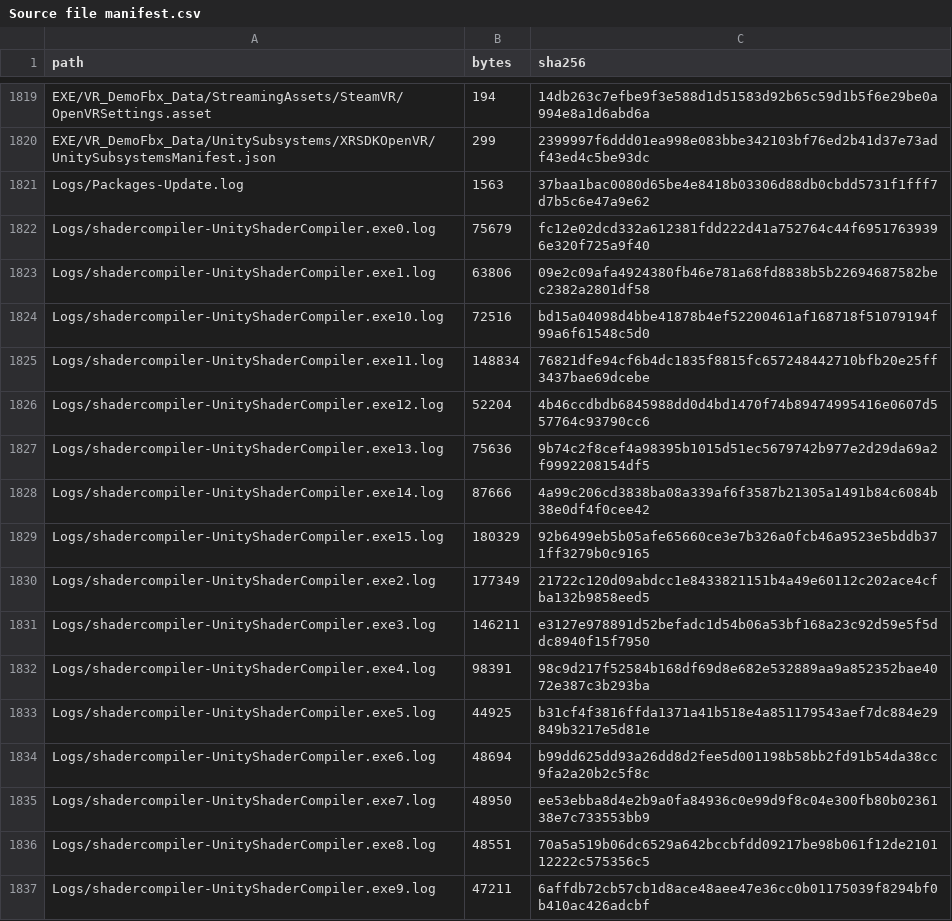
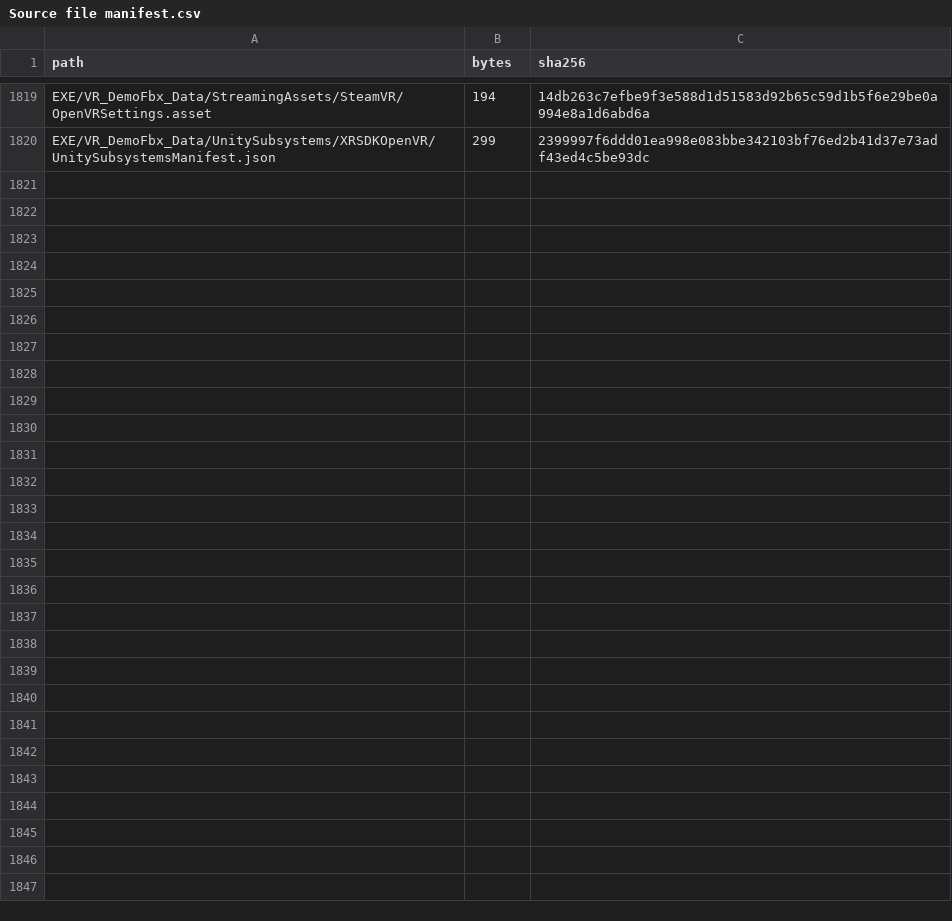
Before and after one commit to archibabababa/yantai-vr-spatial-review, a CSV file: VR reproduction/Source file manifest.csv, drawn as a sheet; only a part is shown, gaps mark what is left out.

```diff
--- a/VR reproduction/Source file manifest.csv
+++ b/VR reproduction/Source file manifest.csv
@@ -1820,18 +1820 @@ EXE/VR_DemoFbx_Data/StreamingAssets/SteamVR/OpenVRSettings.asset,194,14db263c7ef
 EXE/VR_DemoFbx_Data/UnitySubsystems/XRSDKOpenVR/UnitySubsystemsManifest.json,299,2399997f6ddd01ea998e083bbe342103bf76ed2b41d37e73adf43ed4c5be93dc
-Logs/Packages-Update.log,1563,37baa1bac0080d65be4e8418b03306d88db0cbdd5731f1fff7d7b5c6e47a9e62
-Logs/shadercompiler-UnityShaderCompiler.exe0.log,75679,fc12e02dcd332a612381fdd222d41a752764c44f69517639396e320f725a9f40
-Logs/shadercompiler-UnityShaderCompiler.exe1.log,63806,09e2c09afa4924380fb46e781a68fd8838b5b22694687582bec2382a2801df58
-Logs/shadercompiler-UnityShaderCompiler.exe10.log,72516,bd15a04098d4bbe41878b4ef52200461af168718f51079194f99a6f61548c5d0
-Logs/shadercompiler-UnityShaderCompiler.exe11.log,148834,76821dfe94cf6b4dc1835f8815fc657248442710bfb20e25ff3437bae69dcebe
-Logs/shadercompiler-UnityShaderCompiler.exe12.log,52204,4b46ccdbdb6845988dd0d4bd1470f74b89474995416e0607d557764c93790cc6
-Logs/shadercompiler-UnityShaderCompiler.exe13.log,75636,9b74c2f8cef4a98395b1015d51ec5679742b977e2d29da69a2f9992208154df5
-Logs/shadercompiler-UnityShaderCompiler.exe14.log,87666,4a99c206cd3838ba08a339af6f3587b21305a1491b84c6084b38e0df4f0cee42
-Logs/shadercompiler-UnityShaderCompiler.exe15.log,180329,92b6499eb5b05afe65660ce3e7b326a0fcb46a9523e5bddb371ff3279b0c9165
-Logs/shadercompiler-UnityShaderCompiler.exe2.log,177349,21722c120d09abdcc1e8433821151b4a49e60112c202ace4cfba132b9858eed5
-Logs/shadercompiler-UnityShaderCompiler.exe3.log,146211,e3127e978891d52befadc1d54b06a53bf168a23c92d59e5f5ddc8940f15f7950
-Logs/shadercompiler-UnityShaderCompiler.exe4.log,98391,98c9d217f52584b168df69d8e682e532889aa9a852352bae4072e387c3b293ba
-Logs/shadercompiler-UnityShaderCompiler.exe5.log,44925,b31cf4f3816ffda1371a41b518e4a851179543aef7dc884e29849b3217e5d81e
-Logs/shadercompiler-UnityShaderCompiler.exe6.log,48694,b99dd625dd93a26dd8d2fee5d001198b58bb2fd91b54da38cc9fa2a20b2c5f8c
-Logs/shadercompiler-UnityShaderCompiler.exe7.log,48950,ee53ebba8d4e2b9a0fa84936c0e99d9f8c04e300fb80b0236138e7c733553bb9
-Logs/shadercompiler-UnityShaderCompiler.exe8.log,48551,70a5a519b06dc6529a642bccbfdd09217be98b061f12de210112222c575356c5
-Logs/shadercompiler-UnityShaderCompiler.exe9.log,47211,6affdb72cb57cb1d8ace48aee47e36cc0b01175039f8294bf0b410ac426adcbf
```
Also changed, not shown: Checksums.csv, Supplementary data/Student open-response summaries.csv, 29 other files.
